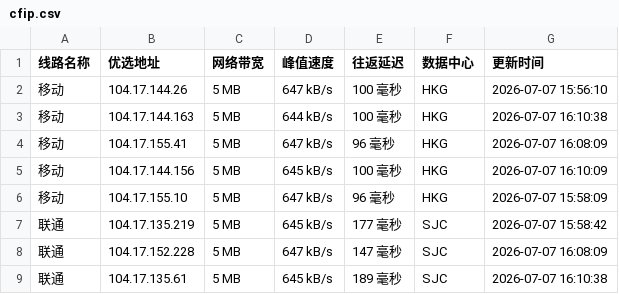
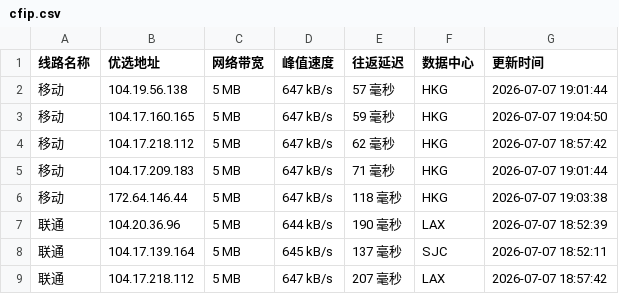
Before and after one commit to 748171997rui-afk/cfipyx, a CSV file: cfip.csv, drawn as a sheet; only a part is shown; the diff covers the shown part only.

```diff
--- a/cfip.csv
+++ b/cfip.csv
@@ -1,9 +1,9 @@
 线路名称,优选地址,网络带宽,峰值速度,往返延迟,数据中心,更新时间
-移动,104.17.144.26,5 MB,647 kB/s,100 毫秒,HKG,2026-07-07 15:56:10
-移动,104.17.144.163,5 MB,644 kB/s,100 毫秒,HKG,2026-07-07 16:10:38
-移动,104.17.155.41,5 MB,647 kB/s,96 毫秒,HKG,2026-07-07 16:08:09
-移动,104.17.144.156,5 MB,645 kB/s,100 毫秒,HKG,2026-07-07 16:10:09
-移动,104.17.155.10,5 MB,647 kB/s,96 毫秒,HKG,2026-07-07 15:58:09
-联通,104.17.135.219,5 MB,645 kB/s,177 毫秒,SJC,2026-07-07 15:58:42
-联通,104.17.152.228,5 MB,647 kB/s,147 毫秒,SJC,2026-07-07 16:08:09
-联通,104.17.135.61,5 MB,645 kB/s,189 毫秒,SJC,2026-07-07 16:10:38
+移动,104.19.56.138,5 MB,647 kB/s,57 毫秒,HKG,2026-07-07 19:01:44
+移动,104.17.160.165,5 MB,647 kB/s,59 毫秒,HKG,2026-07-07 19:04:50
+移动,104.17.218.112,5 MB,647 kB/s,62 毫秒,HKG,2026-07-07 18:57:42
+移动,104.17.209.183,5 MB,647 kB/s,71 毫秒,HKG,2026-07-07 19:01:44
+移动,172.64.146.44,5 MB,647 kB/s,118 毫秒,HKG,2026-07-07 19:03:38
+联通,104.20.36.96,5 MB,644 kB/s,190 毫秒,LAX,2026-07-07 18:52:39
+联通,104.17.139.164,5 MB,645 kB/s,137 毫秒,SJC,2026-07-07 18:52:11
+联通,104.17.218.112,5 MB,647 kB/s,207 毫秒,LAX,2026-07-07 18:57:42
```
Also changed, not shown: 23 edited cells elsewhere in this file, 1 other file.
